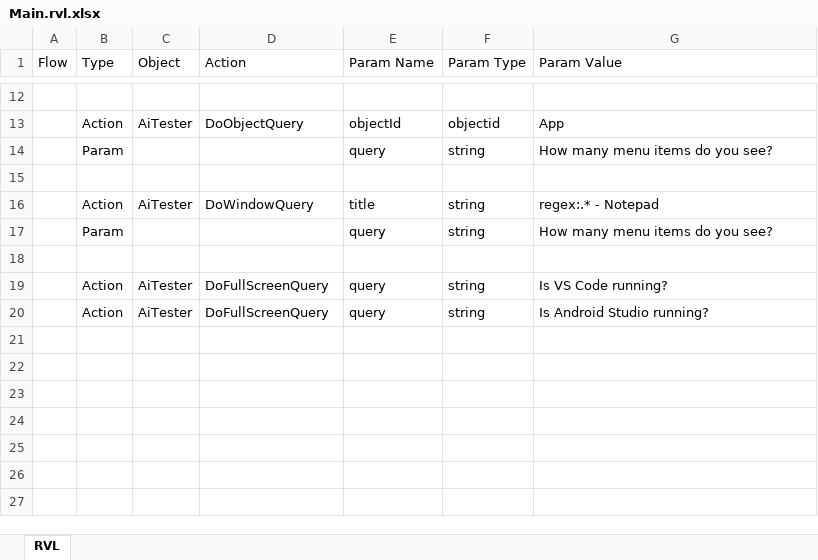
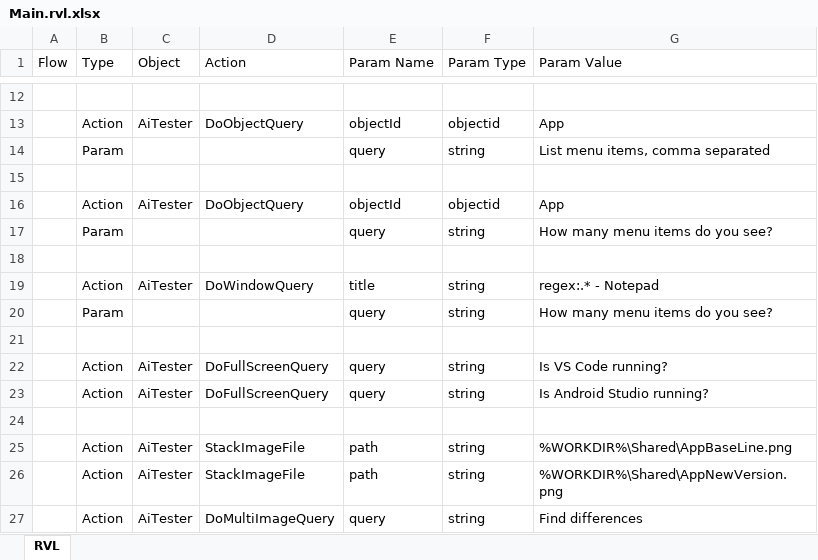
Before and after one commit to Inflectra/rapise-powerpack, an Excel workbook: FWUsefulPageObjects/TestCases/AiTester/AiTester Desktop/Main.rvl.xlsx, sheet RVL, drawn as a sheet; only a part is shown, gaps mark what is left out; values as stored, in another font and other column widths than the file's, no borders; the diff names each change by its address in the sheet, - before the commit and + after, or states it on an @@ line.

Commit message:
AiTester updated

```diff
--- a/FWUsefulPageObjects/TestCases/AiTester/AiTester Desktop/Main.rvl.xlsx (sheet RVL)
+++ b/FWUsefulPageObjects/TestCases/AiTester/AiTester Desktop/Main.rvl.xlsx (sheet RVL)
+row 14:  | Param |  |  | query | string | List menu items, comma separated
+row 15: (empty)
+row 16:  | Action | AiTester | DoObjectQuery | objectId | objectid | App
+row 24: (empty)
+row 25:  | Action | AiTester | StackImageFile | path | string | %WORKDIR%\Shared\AppBaseLine.png
+row 26:  | Action | AiTester | StackImageFile | path | string | %WORKDIR%\Shared\AppNewVersion.png
+row 27:  | Action | AiTester | DoMultiImageQuery | query | string | Find differences
```
Also changed, not shown: FWUsefulPageObjects/TestCases/AiTester/AiTester Web/Main.rvl.xlsx, 10 other files.
